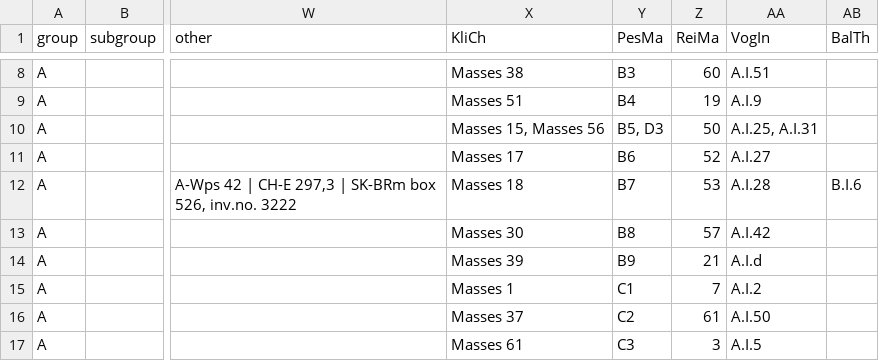
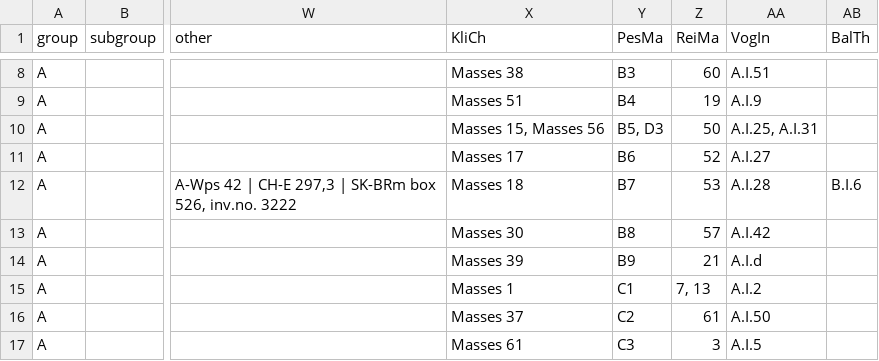
Before and after one commit to edition-esser-skala/tuma-catalogue-of-works, a CSV file: data/catalogue_works.csv, drawn as a sheet; only a part is shown, gaps mark what is left out; the diff names each change by its address in the sheet, - before the commit and + after, or states it on an @@ line.

Commit message:
adds ReiMa 13

```diff
--- a/data/catalogue_works.csv
+++ b/data/catalogue_works.csv
-Z15 (ReiMa): 7
+Z15 (ReiMa): 7, 13
```
